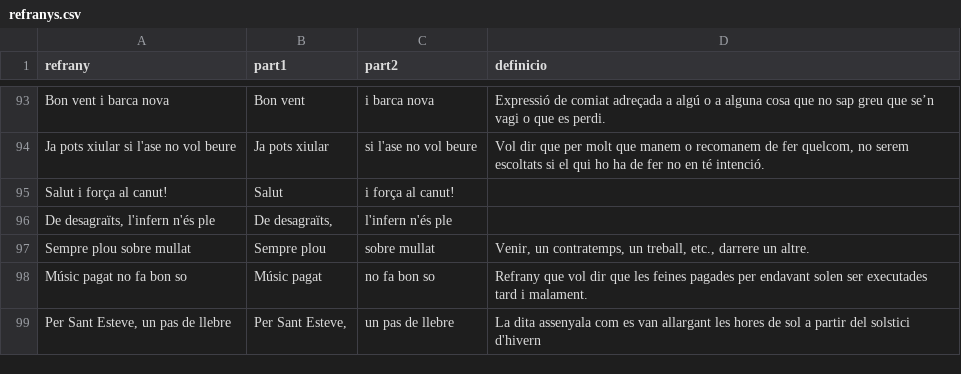
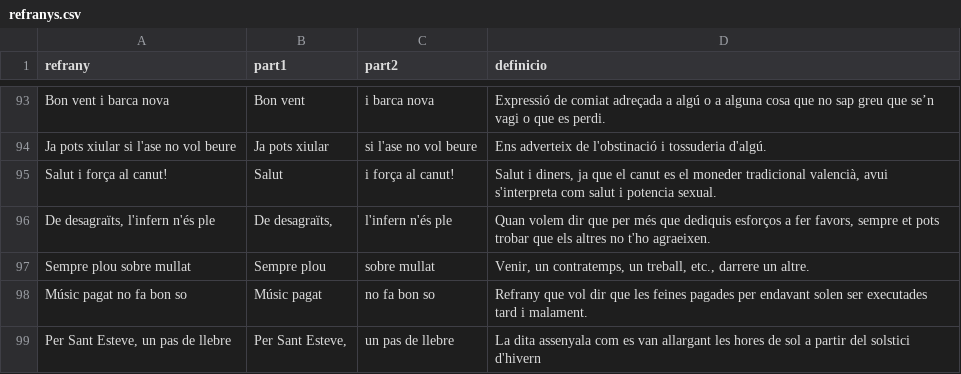
Before and after one commit to jordipuig37/refranys-dos, a CSV file: refranys.csv, drawn as a sheet; only a part is shown, gaps mark what is left out; the diff covers the shown part only.

Commit message:
Definicions 70 a 99 pccd.dites.cat

```diff
--- a/refranys.csv
+++ b/refranys.csv
@@ -93,5 +93,5 @@
 "Bon vent i barca nova","Bon vent","i barca nova","Expressió de comiat adreçada a algú o a alguna cosa que no sap greu que se’n vagi o que es perdi."
-"Ja pots xiular si l'ase no vol beure","Ja pots xiular","si l'ase no vol beure","Vol dir que per molt que manem o recomanem de fer quelcom, no serem escoltats si el qui ho ha de fer no en té intenció."
-"Salut i força al canut!","Salut","i força al canut!",""
-"De desagraïts, l'infern n'és ple","De desagraïts,","l'infern n'és ple",""
+"Ja pots xiular si l'ase no vol beure","Ja pots xiular","si l'ase no vol beure","Ens adverteix de l'obstinació i tossuderia d'algú."
+"Salut i força al canut!","Salut","i força al canut!","Salut i diners, ja que el canut es el moneder tradicional valencià, avui s'interpreta com salut i potencia sexual."
+"De desagraïts, l'infern n'és ple","De desagraïts,","l'infern n'és ple","Quan volem dir que per més que dediquis esforços a fer favors, sempre et pots trobar que els altres no t'ho agraeixen."
 "Sempre plou sobre mullat","Sempre plou","sobre mullat","Venir, un contratemps, un treball, etc., darrere un altre."
```
Also changed, not shown: 1 added row, 1 removed row and 17 edited cells elsewhere in this file.
